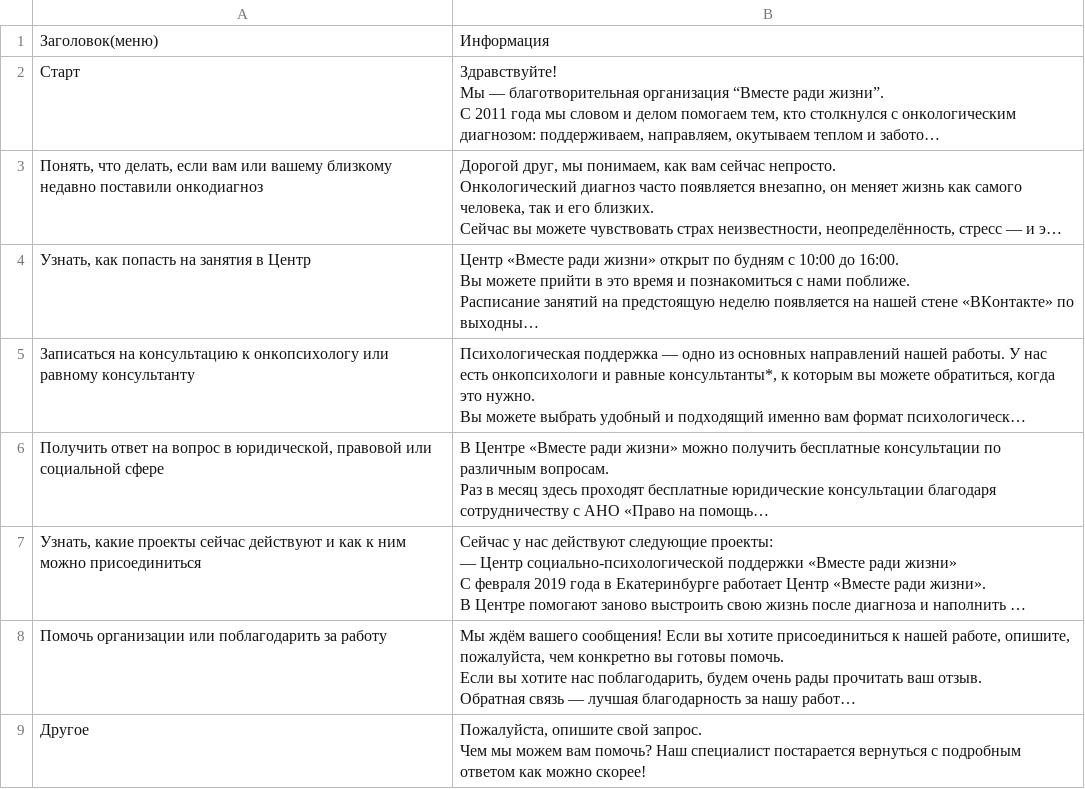
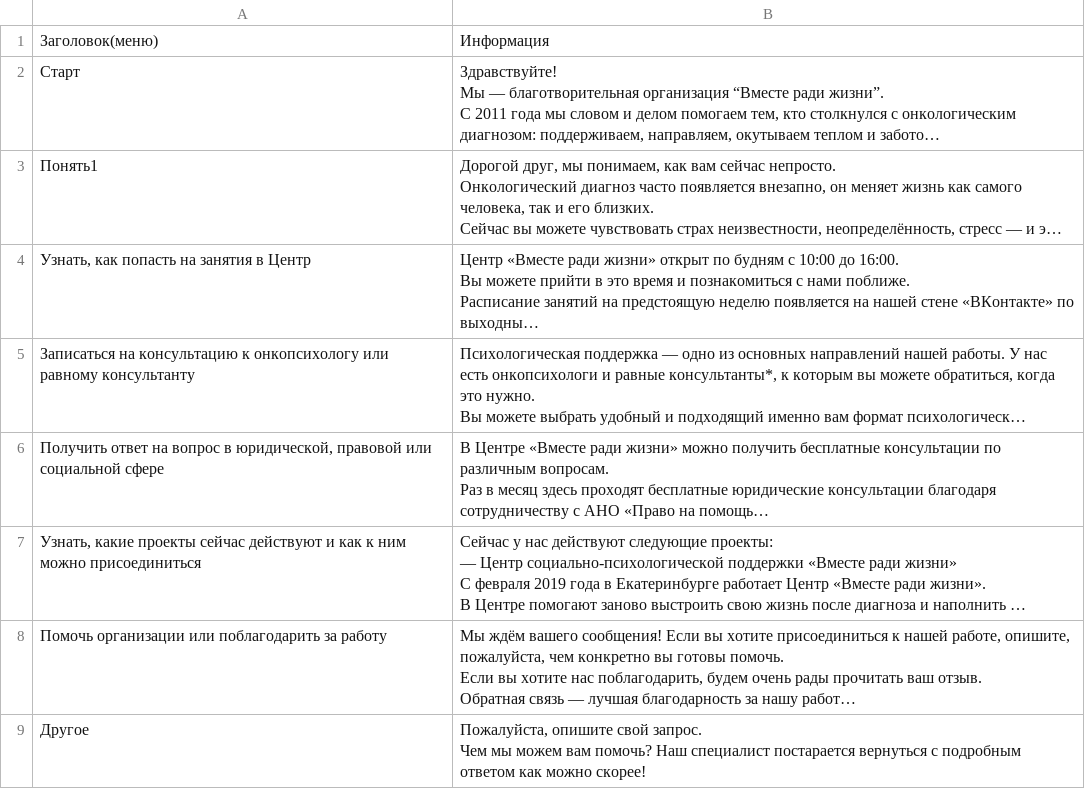
Before and after one commit to Studio-Yandex-Practicum/together-for-life, a CSV file: data/menu.csv, drawn as a sheet; long unchanged cells end in …; the diff names each change by its address in the sheet, - before the commit and + after, or states it on an @@ line.

```diff
--- a/data/menu.csv
+++ b/data/menu.csv
-A3: Понять, что делать, если вам или вашему близкому недавно поставили онкодиагноз
+A3: Понять1
```
Also changed, not shown: 3 other files.
